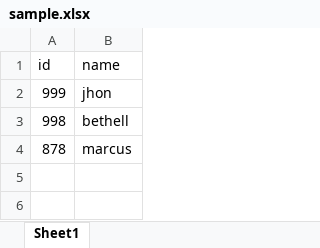
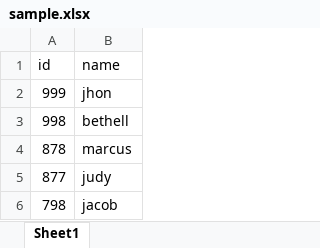
Before and after one commit to kornel0408/Github_project_repo, an Excel workbook: sample.xlsx, sheet Sheet1, drawn as a sheet; values as stored, in another font and other column widths than the file's, no borders; the diff names each change by its address in the sheet, - before the commit and + after, or states it on an @@ line.

Commit message:
updated excelfile

```diff
--- a/sample.xlsx (sheet Sheet1)
+++ b/sample.xlsx (sheet Sheet1)
+row 5: 877 | judy
+row 6: 798 | jacob
```
